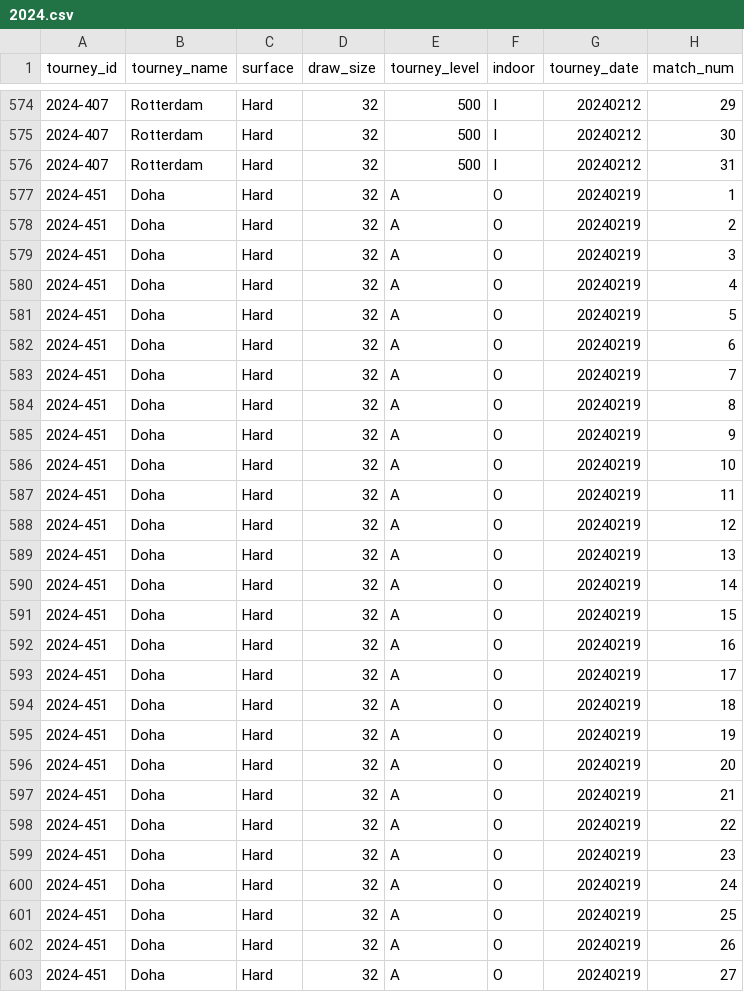
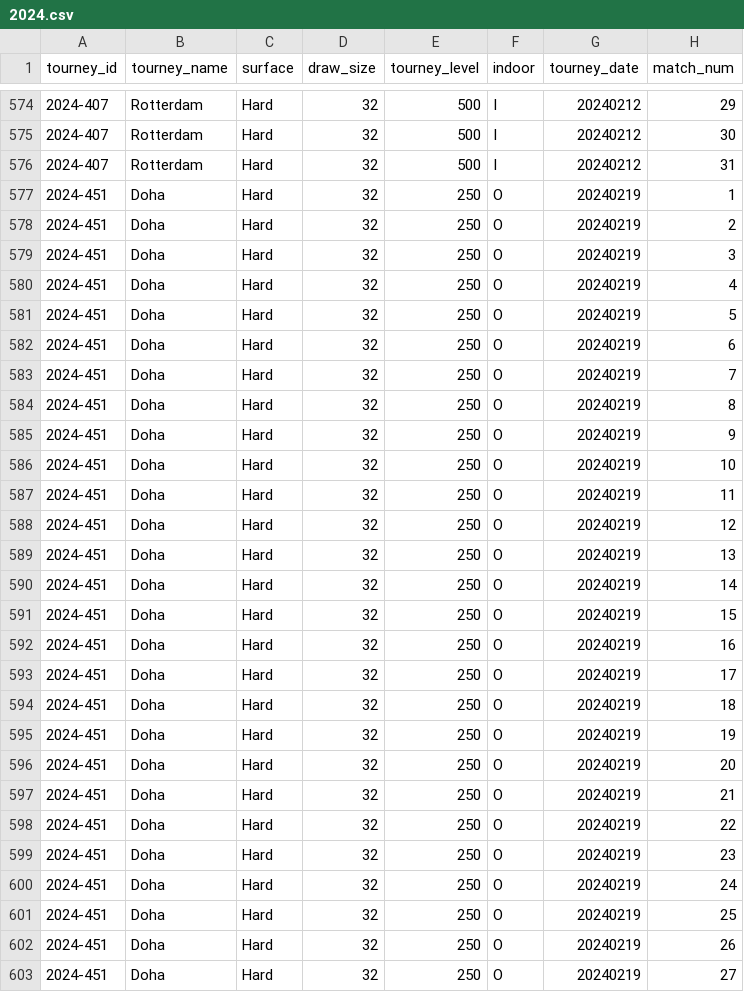
Before and after one commit to wvanderharst/tennisratings, a CSV file: atp_uploads/2024.csv, drawn as a sheet; only a part is shown, gaps mark what is left out; the diff covers the shown part only; the diff names each change by its address in the sheet, - before the commit and + after, or states it on an @@ line.

```diff
--- a/atp_uploads/2024.csv
+++ b/atp_uploads/2024.csv
-E577:E603 (tourney_level): A
+E577:E603 (tourney_level): 250
```
Also changed, not shown: 27 edited cells elsewhere in this file, atp_uploads/2025.csv, atp_uploads/challenger_ongoing_tourneys.csv, 6 other files.
